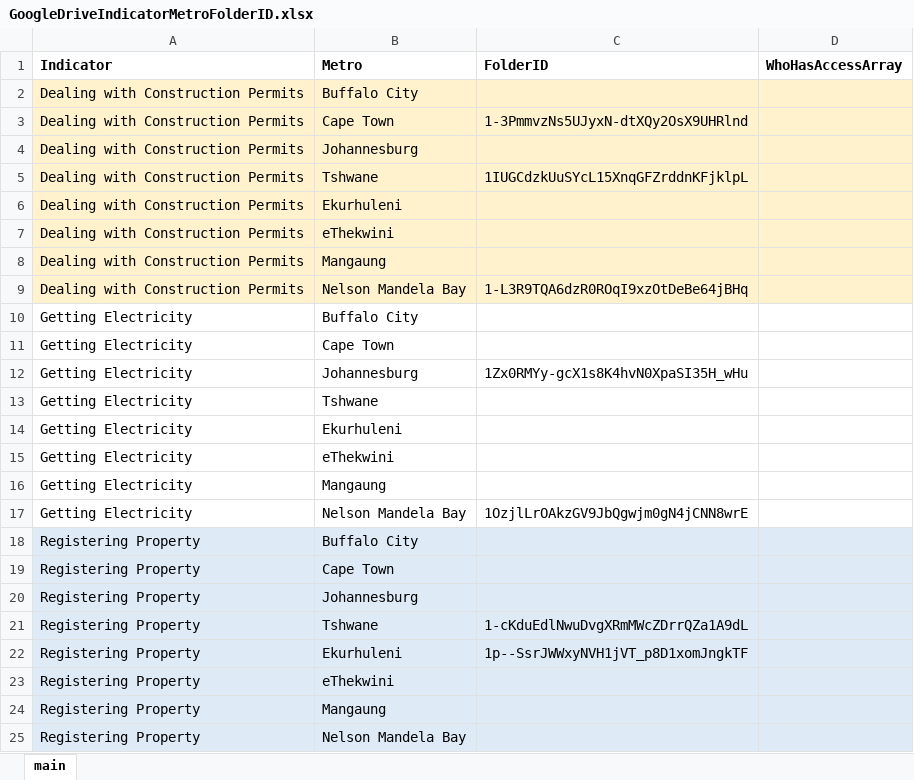
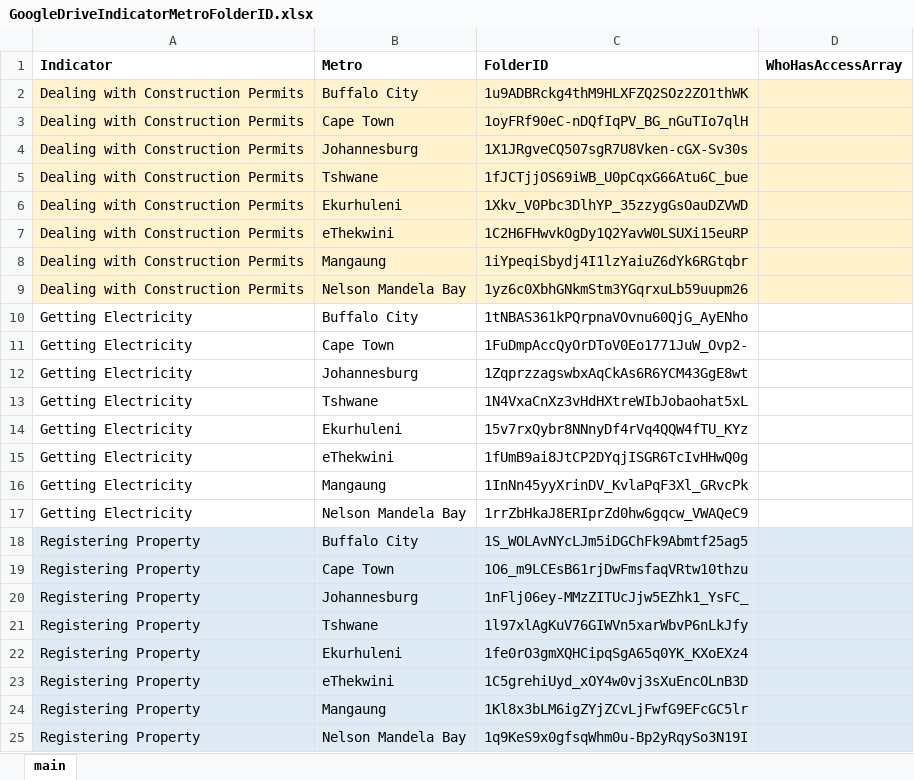
Before and after one commit to PR0VERB/sndbfilesstreamlit, an Excel workbook: DATA/GoogleDriveIndicatorMetroFolderID.xlsx, sheet main, drawn as a sheet; values as stored, in another font and other column widths than the file's, no borders; the diff names each change by its address in the sheet, - before the commit and + after, or states it on an @@ line.

```diff
--- a/DATA/GoogleDriveIndicatorMetroFolderID.xlsx (sheet main)
+++ b/DATA/GoogleDriveIndicatorMetroFolderID.xlsx (sheet main)
-C2 (FolderID): (empty)
+C2 (FolderID): 1u9ADBRckg4thM9HLXFZQ2SOz2ZO1thWK
-C3 (FolderID): 1-3PmmvzNs5UJyxN-dtXQy2OsX9UHRlnd
+C3 (FolderID): 1oyFRf90eC-nDQfIqPV_BG_nGuTIo7qlH
-C4 (FolderID): (empty)
+C4 (FolderID): 1X1JRgveCQ507sgR7U8Vken-cGX-Sv30s
-C5 (FolderID): 1IUGCdzkUuSYcL15XnqGFZrddnKFjklpL
+C5 (FolderID): 1fJCTjjOS69iWB_U0pCqxG66Atu6C_bue
-C6 (FolderID): (empty)
+C6 (FolderID): 1Xkv_V0Pbc3DlhYP_35zzygGsOauDZVWD
-C7 (FolderID): (empty)
+C7 (FolderID): 1C2H6FHwvkOgDy1Q2YavW0LSUXi15euRP
-C8 (FolderID): (empty)
+C8 (FolderID): 1iYpeqiSbydj4I1lzYaiuZ6dYk6RGtqbr
-C9 (FolderID): 1-L3R9TQA6dzR0ROqI9xzOtDeBe64jBHq
+C9 (FolderID): 1yz6c0XbhGNkmStm3YGqrxuLb59uupm26
-C10 (FolderID): (empty)
+C10 (FolderID): 1tNBAS361kPQrpnaVOvnu60QjG_AyENho
-C11 (FolderID): (empty)
+C11 (FolderID): 1FuDmpAccQyOrDToV0Eo1771JuW_Ovp2-
-C12 (FolderID): 1Zx0RMYy-gcX1s8K4hvN0XpaSI35H_wHu
+C12 (FolderID): 1ZqprzzagswbxAqCkAs6R6YCM43GgE8wt
-C13 (FolderID): (empty)
+C13 (FolderID): 1N4VxaCnXz3vHdHXtreWIbJobaohat5xL
-C14 (FolderID): (empty)
+C14 (FolderID): 15v7rxQybr8NNnyDf4rVq4QQW4fTU_KYz
-C15 (FolderID): (empty)
+C15 (FolderID): 1fUmB9ai8JtCP2DYqjISGR6TcIvHHwQ0g
-C16 (FolderID): (empty)
+C16 (FolderID): 1InNn45yyXrinDV_KvlaPqF3Xl_GRvcPk
-C17 (FolderID): 1OzjlLrOAkzGV9JbQgwjm0gN4jCNN8wrE
+C17 (FolderID): 1rrZbHkaJ8ERIprZd0hw6gqcw_VWAQeC9
-C18 (FolderID): (empty)
+C18 (FolderID): 1S_WOLAvNYcLJm5iDGChFk9Abmtf25ag5
-C19 (FolderID): (empty)
+C19 (FolderID): 1O6_m9LCEsB61rjDwFmsfaqVRtw10thzu
-C20 (FolderID): (empty)
+C20 (FolderID): 1nFlj06ey-MMzZITUcJjw5EZhk1_YsFC_
-C21 (FolderID): 1-cKduEdlNwuDvgXRmMWcZDrrQZa1A9dL
+C21 (FolderID): 1l97xlAgKuV76GIWVn5xarWbvP6nLkJfy
-C22 (FolderID): 1p--SsrJWWxyNVH1jVT_p8D1xomJngkTF
+C22 (FolderID): 1fe0rO3gmXQHCipqSgA65q0YK_KXoEXz4
-C23 (FolderID): (empty)
+C23 (FolderID): 1C5grehiUyd_xOY4w0vj3sXuEncOLnB3D
-C24 (FolderID): (empty)
+C24 (FolderID): 1Kl8x3bLM6igZYjZCvLjFwfG9EFcGC5lr
-C25 (FolderID): (empty)
+C25 (FolderID): 1q9KeS9x0gfsqWhm0u-Bp2yRqySo3N19I
```
Also changed, not shown: 10 other files.
